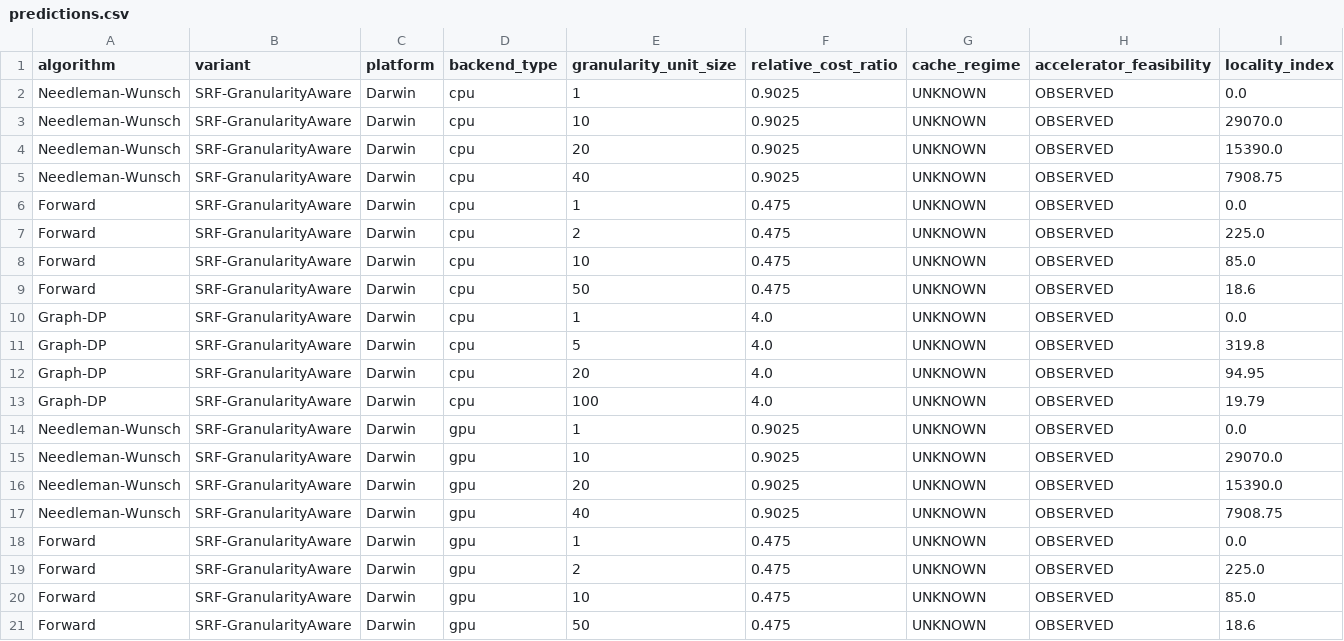
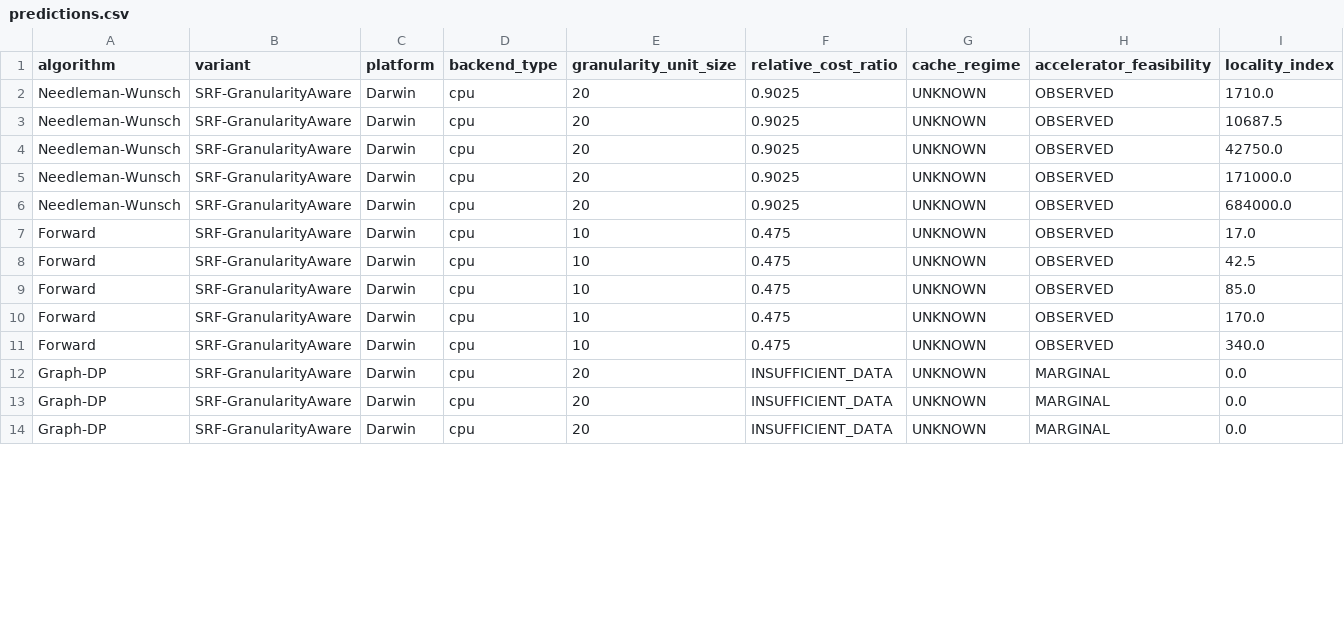
Before and after one commit to Sulkysubject37/SRF, a CSV file: results/csv/predictions.csv, drawn as a sheet; only a part is shown; the diff covers the shown part only.

```diff
--- a/results/csv/predictions.csv
+++ b/results/csv/predictions.csv
@@ -1,21 +1,14 @@
 algorithm,variant,platform,backend_type,granularity_unit_size,relative_cost_ratio,cache_regime,accelerator_feasibility,locality_index
-Needleman-Wunsch,SRF-GranularityAware,Darwin,cpu,1,0.9025,UNKNOWN,OBSERVED,0.0
-Needleman-Wunsch,SRF-GranularityAware,Darwin,cpu,10,0.9025,UNKNOWN,OBSERVED,29070.0
-Needleman-Wunsch,SRF-GranularityAware,Darwin,cpu,20,0.9025,UNKNOWN,OBSERVED,15390.0
-Needleman-Wunsch,SRF-GranularityAware,Darwin,cpu,40,0.9025,UNKNOWN,OBSERVED,7908.75
-Forward,SRF-GranularityAware,Darwin,cpu,1,0.475,UNKNOWN,OBSERVED,0.0
-Forward,SRF-GranularityAware,Darwin,cpu,2,0.475,UNKNOWN,OBSERVED,225.0
+Needleman-Wunsch,SRF-GranularityAware,Darwin,cpu,20,0.9025,UNKNOWN,OBSERVED,1710.0
+Needleman-Wunsch,SRF-GranularityAware,Darwin,cpu,20,0.9025,UNKNOWN,OBSERVED,10687.5
+Needleman-Wunsch,SRF-GranularityAware,Darwin,cpu,20,0.9025,UNKNOWN,OBSERVED,42750.0
+Needleman-Wunsch,SRF-GranularityAware,Darwin,cpu,20,0.9025,UNKNOWN,OBSERVED,171000.0
+Needleman-Wunsch,SRF-GranularityAware,Darwin,cpu,20,0.9025,UNKNOWN,OBSERVED,684000.0
+Forward,SRF-GranularityAware,Darwin,cpu,10,0.475,UNKNOWN,OBSERVED,17.0
+Forward,SRF-GranularityAware,Darwin,cpu,10,0.475,UNKNOWN,OBSERVED,42.5
 Forward,SRF-GranularityAware,Darwin,cpu,10,0.475,UNKNOWN,OBSERVED,85.0
-Forward,SRF-GranularityAware,Darwin,cpu,50,0.475,UNKNOWN,OBSERVED,18.6
-Graph-DP,SRF-GranularityAware,Darwin,cpu,1,4.0,UNKNOWN,OBSERVED,0.0
-Graph-DP,SRF-GranularityAware,Darwin,cpu,5,4.0,UNKNOWN,OBSERVED,319.8
-Graph-DP,SRF-GranularityAware,Darwin,cpu,20,4.0,UNKNOWN,OBSERVED,94.95
-Graph-DP,SRF-GranularityAware,Darwin,cpu,100,4.0,UNKNOWN,OBSERVED,19.79
-Needleman-Wunsch,SRF-GranularityAware,Darwin,gpu,1,0.9025,UNKNOWN,OBSERVED,0.0
-Needleman-Wunsch,SRF-GranularityAware,Darwin,gpu,10,0.9025,UNKNOWN,OBSERVED,29070.0
-Needleman-Wunsch,SRF-GranularityAware,Darwin,gpu,20,0.9025,UNKNOWN,OBSERVED,15390.0
-Needleman-Wunsch,SRF-GranularityAware,Darwin,gpu,40,0.9025,UNKNOWN,OBSERVED,7908.75
-Forward,SRF-GranularityAware,Darwin,gpu,1,0.475,UNKNOWN,OBSERVED,0.0
-Forward,SRF-GranularityAware,Darwin,gpu,2,0.475,UNKNOWN,OBSERVED,225.0
-Forward,SRF-GranularityAware,Darwin,gpu,10,0.475,UNKNOWN,OBSERVED,85.0
-Forward,SRF-GranularityAware,Darwin,gpu,50,0.475,UNKNOWN,OBSERVED,18.6
+Forward,SRF-GranularityAware,Darwin,cpu,10,0.475,UNKNOWN,OBSERVED,170.0
+Forward,SRF-GranularityAware,Darwin,cpu,10,0.475,UNKNOWN,OBSERVED,340.0
+Graph-DP,SRF-GranularityAware,Darwin,cpu,20,INSUFFICIENT_DATA,UNKNOWN,MARGINAL,0.0
+Graph-DP,SRF-GranularityAware,Darwin,cpu,20,INSUFFICIENT_DATA,UNKNOWN,MARGINAL,0.0
+Graph-DP,SRF-GranularityAware,Darwin,cpu,20,INSUFFICIENT_DATA,UNKNOWN,MARGINAL,0.0
```
Also changed, not shown: 2 removed rows and 8 edited cells elsewhere in this file, results/csv/benchmark_log.csv, 7 other files.
